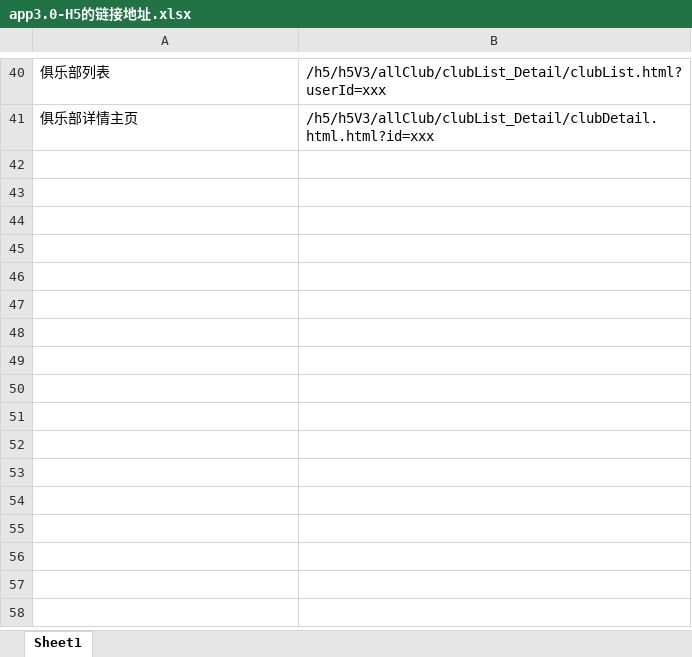
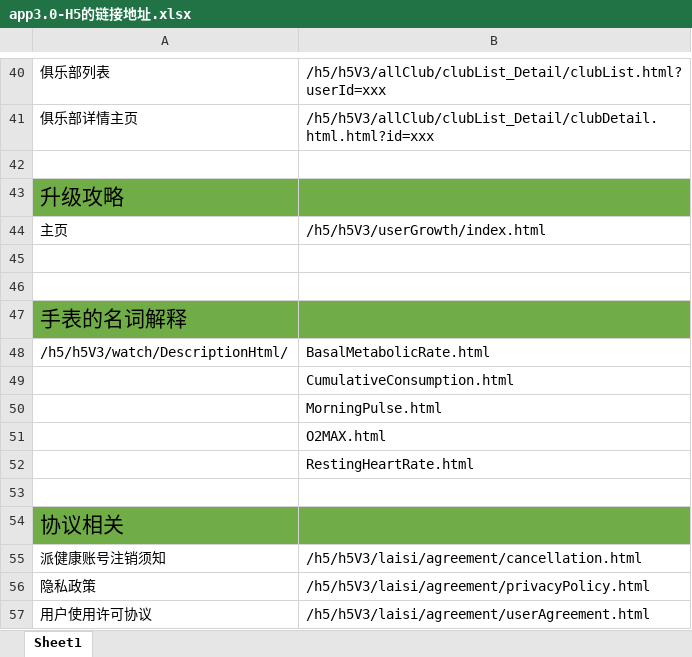
Before and after one commit to ppjojo/laisi_h5_model, an Excel workbook: app3.0-H5的链接地址.xlsx, sheet Sheet1, drawn as a sheet; only a part is shown, gaps mark what is left out; values as stored, in another font and other column widths than the file's, no borders; the diff names each change by its address in the sheet, - before the commit and + after, or states it on an @@ line.

```diff
--- a/app3.0-H5的链接地址.xlsx (sheet Sheet1)
+++ b/app3.0-H5的链接地址.xlsx (sheet Sheet1)
+row 42: (empty)
+row 43: 升级攻略
+row 44: 主页 | /h5/h5V3/userGrowth/index.html
+row 45: (empty)
+row 46: (empty)
+row 47: 手表的名词解释
+row 48: /h5/h5V3/watch/DescriptionHtml/ | BasalMetabolicRate.html
+row 49:  | CumulativeConsumption.html
+row 50:  | MorningPulse.html
+row 51:  | O2MAX.html
+row 52:  | RestingHeartRate.html
+row 53: (empty)
+row 54: 协议相关
+row 55: 派健康账号注销须知 | /h5/h5V3/laisi/agreement/cancellation.html
+row 56: 隐私政策 | /h5/h5V3/laisi/agreement/privacyPolicy.html
+row 57: 用户使用许可协议 | /h5/h5V3/laisi/agreement/userAgreement.html
```
Also changed, not shown: 13 other files.
